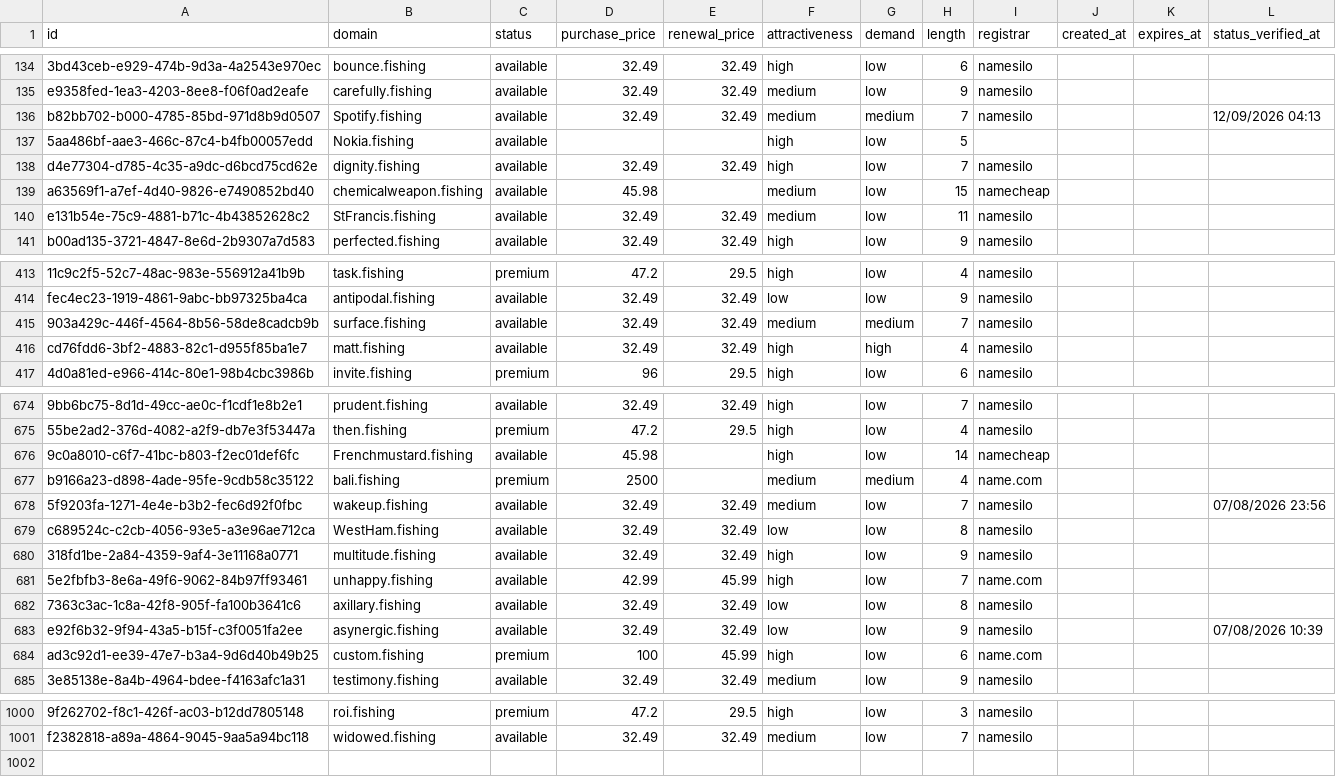
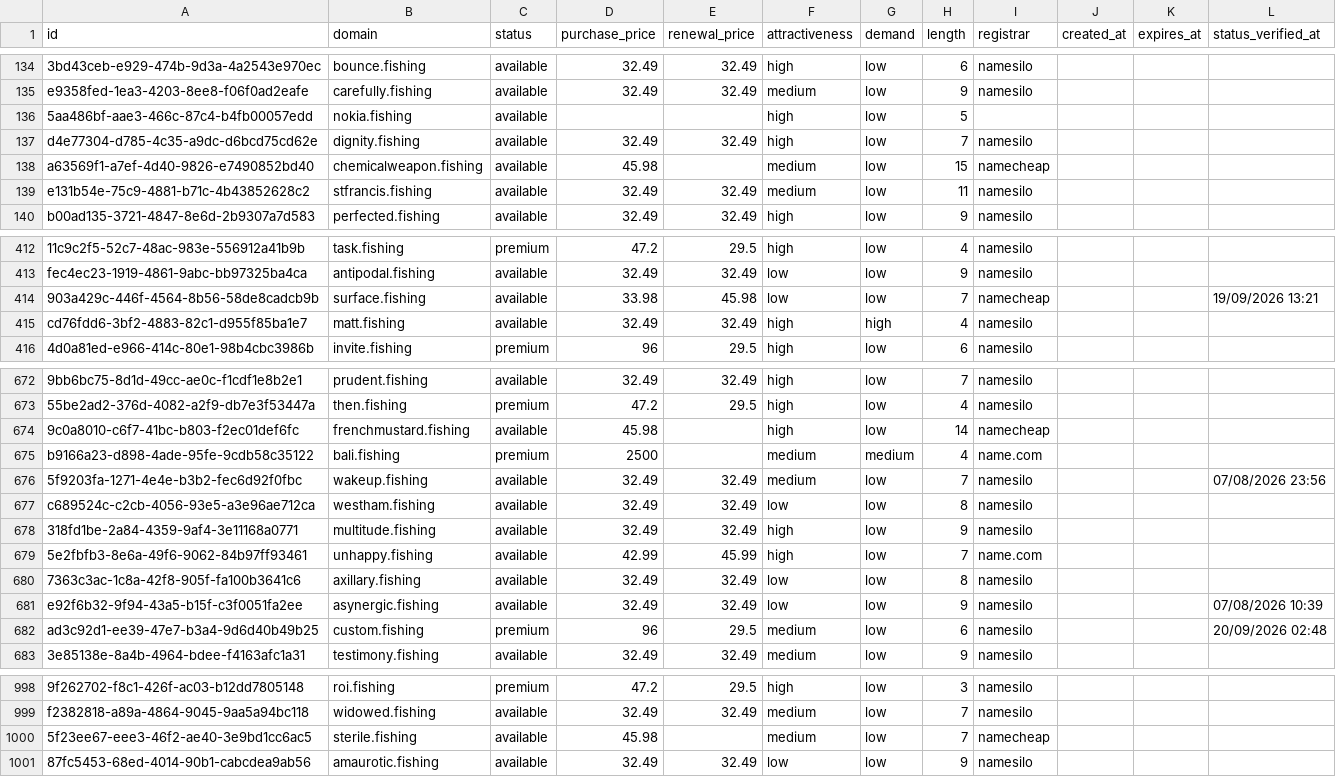
Before and after one commit to UniqueDomains/fishing-oneword-domains, a CSV file: fishing.csv, drawn as a sheet; only a part is shown, gaps mark what is left out; removed rows and columns are numbered as before the commit, all else as after; the diff covers the shown part only; the diff names each change by its address in the sheet, - before the commit and + after, or states it on an @@ line.

Commit message:
Domains update

```diff
--- a/fishing.csv
+++ b/fishing.csv
-row 136: b82bb702-b000-4785-85bd-971d8b9d0507 | Spotify.fishing | available | 32.49 | 32.49 | medium | medium | 7 | namesilo |  |  | 12/09/2026 04:13
-B136 (domain): Nokia.fishing
+B136 (domain): nokia.fishing
-B139 (domain): StFrancis.fishing
+B139 (domain): stfrancis.fishing
-D414 (purchase_price): 32.49
+D414 (purchase_price): 33.98
-E414 (renewal_price): 32.49
+E414 (renewal_price): 45.98
-F414 (attractiveness): medium
+F414 (attractiveness): low
-G414 (demand): medium
+G414 (demand): low
-I414 (registrar): namesilo
+I414 (registrar): namecheap
-L414 (status_verified_at): (empty)
+L414 (status_verified_at): 19/09/2026 13:21
-B674 (domain): Frenchmustard.fishing
+B674 (domain): frenchmustard.fishing
-B677 (domain): WestHam.fishing
+B677 (domain): westham.fishing
-D682 (purchase_price): 100
+D682 (purchase_price): 96
-E682 (renewal_price): 45.99
+E682 (renewal_price): 29.5
-F682 (attractiveness): high
+F682 (attractiveness): medium
-I682 (registrar): name.com
+I682 (registrar): namesilo
-L682 (status_verified_at): (empty)
+L682 (status_verified_at): 20/09/2026 02:48
+row 1000: 5f23ee67-eee3-46f2-ae40-3e9bd1cc6ac5 | sterile.fishing | available | 45.98 |  | medium | low | 7 | namecheap
+row 1001: 87fc5453-68ed-4014-90b1-cabcdea9ab56 | amaurotic.fishing | available | 32.49 | 32.49 | low | low | 9 | namesilo
```
Also changed, not shown: 1 removed row and 80 edited cells elsewhere in this file, 4 other files.
